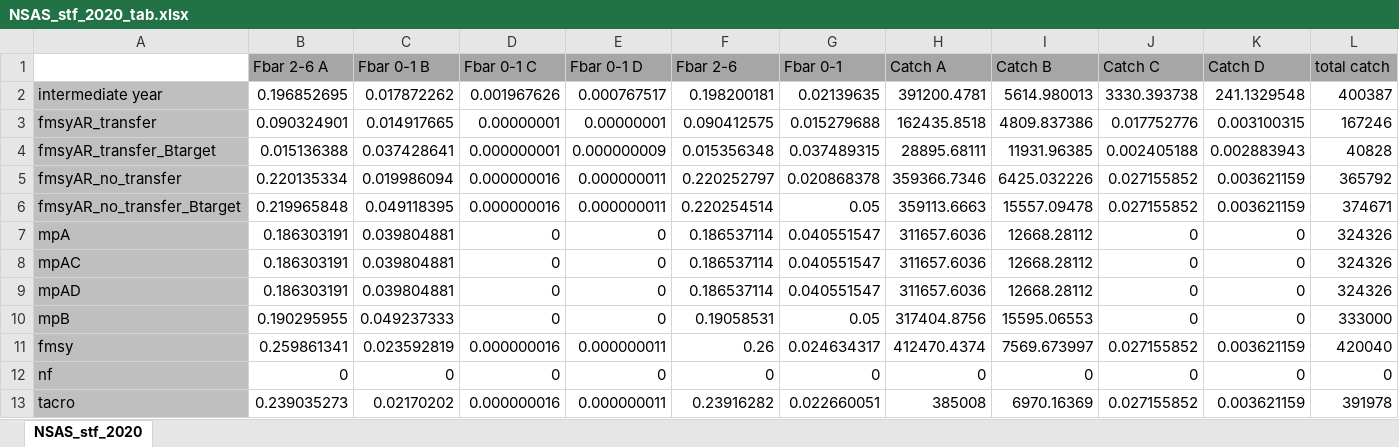
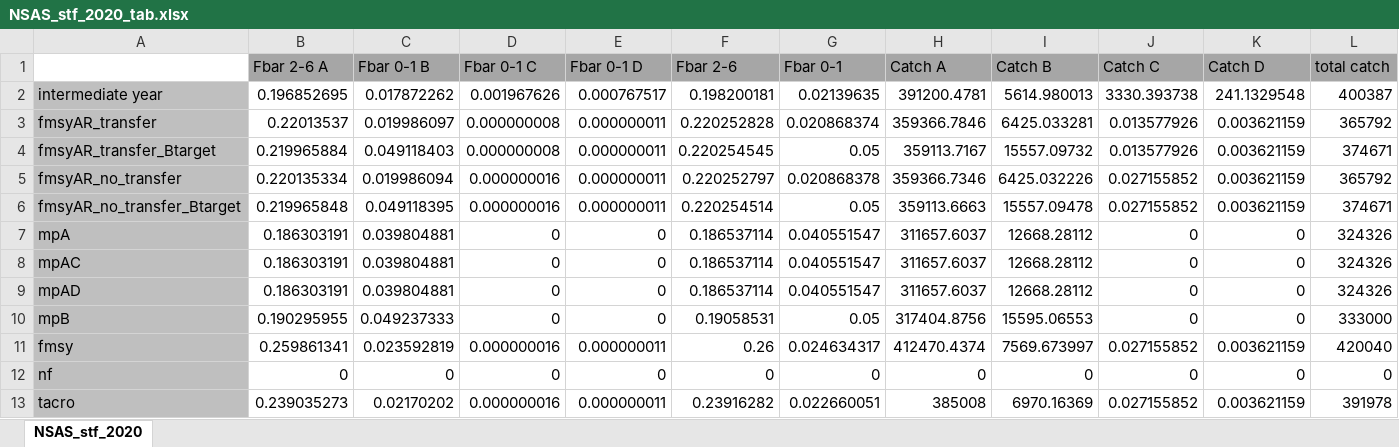
Before and after one commit to ices-eg/wg_HAWG, an Excel workbook: NSAS/stf/NSAS_stf_2020_tab.xlsx, sheet NSAS_stf_2020, drawn as a sheet; only a part is shown; values as stored, in another font and other column widths than the file's, no borders; the diff covers the shown part only; the diff names each change by its address in the sheet, - before the commit and + after, or states it on an @@ line.

```diff
--- a/NSAS/stf/NSAS_stf_2020_tab.xlsx (sheet NSAS_stf_2020)
+++ b/NSAS/stf/NSAS_stf_2020_tab.xlsx (sheet NSAS_stf_2020)
-B3 (Fbar 2-6 A): 0.090324901
+B3 (Fbar 2-6 A): 0.22013537
-C3 (Fbar 0-1 B): 0.014917665
+C3 (Fbar 0-1 B): 0.019986097
-D3 (Fbar 0-1 C): 0.00000001
+D3 (Fbar 0-1 C): 0.000000008
-E3 (Fbar 0-1 D): 0.00000001
+E3 (Fbar 0-1 D): 0.000000011
-F3 (Fbar 2-6): 0.090412575
+F3 (Fbar 2-6): 0.220252828
-G3 (Fbar 0-1): 0.015279688
+G3 (Fbar 0-1): 0.020868374
-H3 (Catch A): 162435.8518
+H3 (Catch A): 359366.7846
-I3 (Catch B): 4809.837386
+I3 (Catch B): 6425.033281
-J3 (Catch C): 0.017752776
+J3 (Catch C): 0.013577926
-K3 (Catch D): 0.003100315
+K3 (Catch D): 0.003621159
-L3 (total catch): 167246
+L3 (total catch): 365792
-B4 (Fbar 2-6 A): 0.015136388
+B4 (Fbar 2-6 A): 0.219965884
-C4 (Fbar 0-1 B): 0.037428641
+C4 (Fbar 0-1 B): 0.049118403
-D4 (Fbar 0-1 C): 0.000000001
+D4 (Fbar 0-1 C): 0.000000008
-E4 (Fbar 0-1 D): 0.000000009
+E4 (Fbar 0-1 D): 0.000000011
-F4 (Fbar 2-6): 0.015356348
+F4 (Fbar 2-6): 0.220254545
-G4 (Fbar 0-1): 0.037489315
+G4 (Fbar 0-1): 0.05
-H4 (Catch A): 28895.68111
+H4 (Catch A): 359113.7167
-I4 (Catch B): 11931.96385
+I4 (Catch B): 15557.09732
-J4 (Catch C): 0.002405188
+J4 (Catch C): 0.013577926
-K4 (Catch D): 0.002883943
+K4 (Catch D): 0.003621159
-L4 (total catch): 40828
+L4 (total catch): 374671
-H7:H9 (Catch A): 311657.6036
+H7:H9 (Catch A): 311657.6037
```
Also changed, not shown: 14 edited cells elsewhere in this sheet, NSAS/stf/NSAS_stf_2020_tab_CD_TAC_sq.xlsx, 6 other files.
